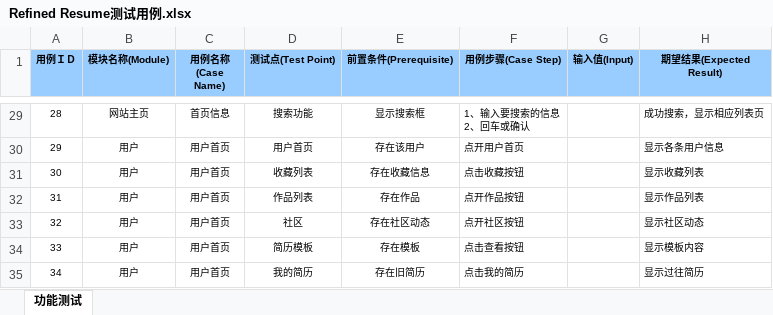
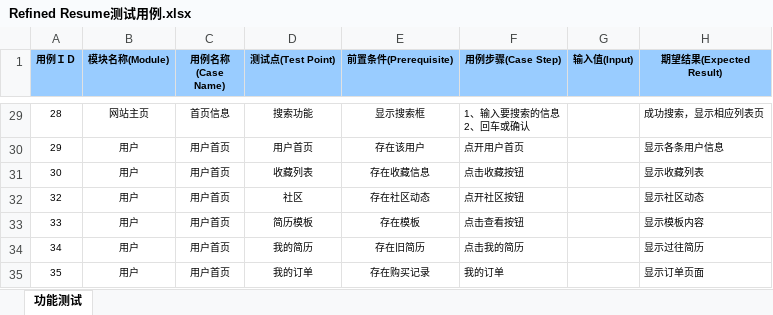
Before and after one commit to Gu-Miao/Refined-Resume, an Excel workbook: docs/2.项目规划/Refined Resume测试用例.xlsx, sheet 功能测试, drawn as a sheet; only a part is shown, gaps mark what is left out; the shorter side is filled out with more unchanged rows; values as stored, in another font and other column widths than the file's, no borders; the diff names each change by its address in the sheet, - before the commit and + after, or states it on an @@ line.

```diff
--- a/docs/2.项目规划/Refined Resume测试用例.xlsx (sheet 功能测试)
+++ b/docs/2.项目规划/Refined Resume测试用例.xlsx (sheet 功能测试)
-row 32: 31 | 用户 | 用户首页 | 作品列表 | 存在作品 | 点开作品按钮 |  | 显示作品列表
```
Also changed, not shown: 1 other file.
